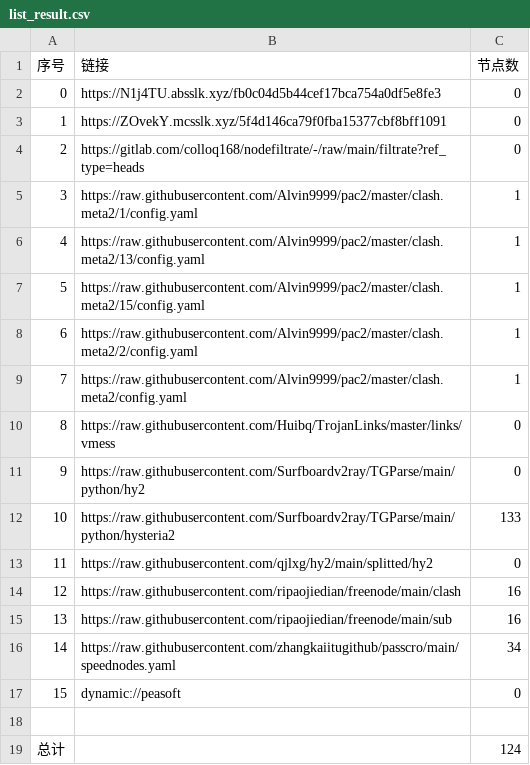
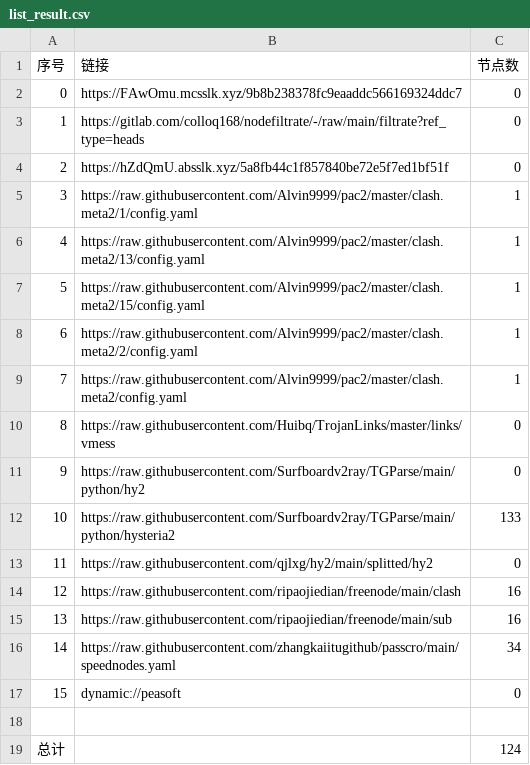
Before and after one commit to tonygyf/AutoMergePublicNodes, a CSV file: list_result.csv, drawn as a sheet.

```diff
--- a/list_result.csv
+++ b/list_result.csv
@@ -1,5 +1,5 @@
 序号,链接,节点数
-0,https://N1j4TU.absslk.xyz/fb0c04d5b44cef17bca754a0df5e8fe3,0
-1,https://ZOvekY.mcsslk.xyz/5f4d146ca79f0fba15377cbf8bff1091,0
-2,https://gitlab.com/colloq168/nodefiltrate/-/raw/main/filtrate?ref_type=heads,0
+0,https://FAwOmu.mcsslk.xyz/9b8b238378fc9eaaddc566169324ddc7,0
+1,https://gitlab.com/colloq168/nodefiltrate/-/raw/main/filtrate?ref_type=heads,0
+2,https://hZdQmU.absslk.xyz/5a8fb44c1f857840be72e5f7ed1bf51f,0
 3,https://raw.githubusercontent.com/Alvin9999/pac2/master/clash.meta2/1/config.yaml,1
```
Also changed, not shown: 3 other files.
